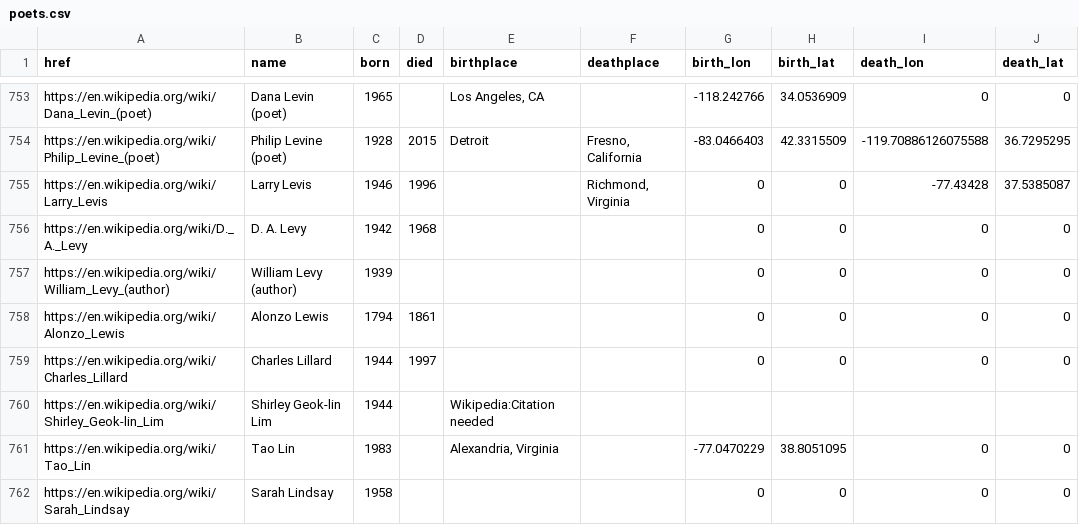
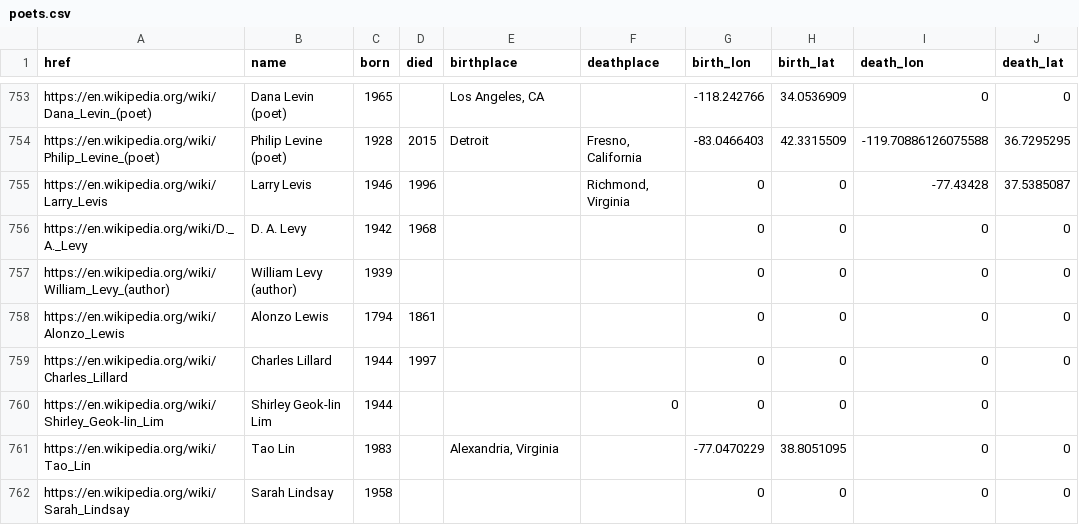
Before and after one commit to briggsreschke/geo-json, a CSV file: poets/poets.csv, drawn as a sheet; only a part is shown, gaps mark what is left out.

Commit message:
Update poets.csv

```diff
--- a/poets/poets.csv
+++ b/poets/poets.csv
@@ -759,3 +759,3 @@ https://en.wikipedia.org/wiki/Alonzo_Lewis,Alonzo Lewis,1794,1861,,,0,0,0,0
 https://en.wikipedia.org/wiki/Charles_Lillard,Charles Lillard,1944,1997,,,0,0,0,0
-https://en.wikipedia.org/wiki/Shirley_Geok-lin_Lim,Shirley Geok-lin Lim,1944,,Wikipedia:Citation needed,
+https://en.wikipedia.org/wiki/Shirley_Geok-lin_Lim,Shirley Geok-lin Lim,1944,,,0,0,0,0
 https://en.wikipedia.org/wiki/Tao_Lin,Tao Lin,1983,,"Alexandria, Virginia",,-77.0470229,38.8051095,0,0
```
